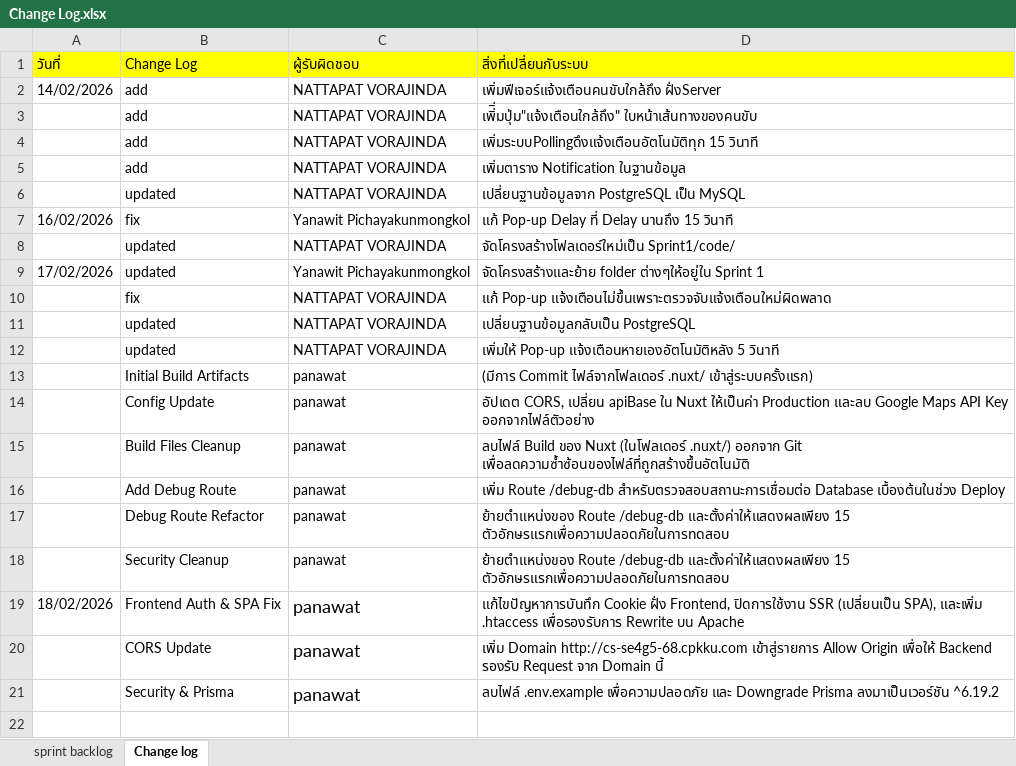
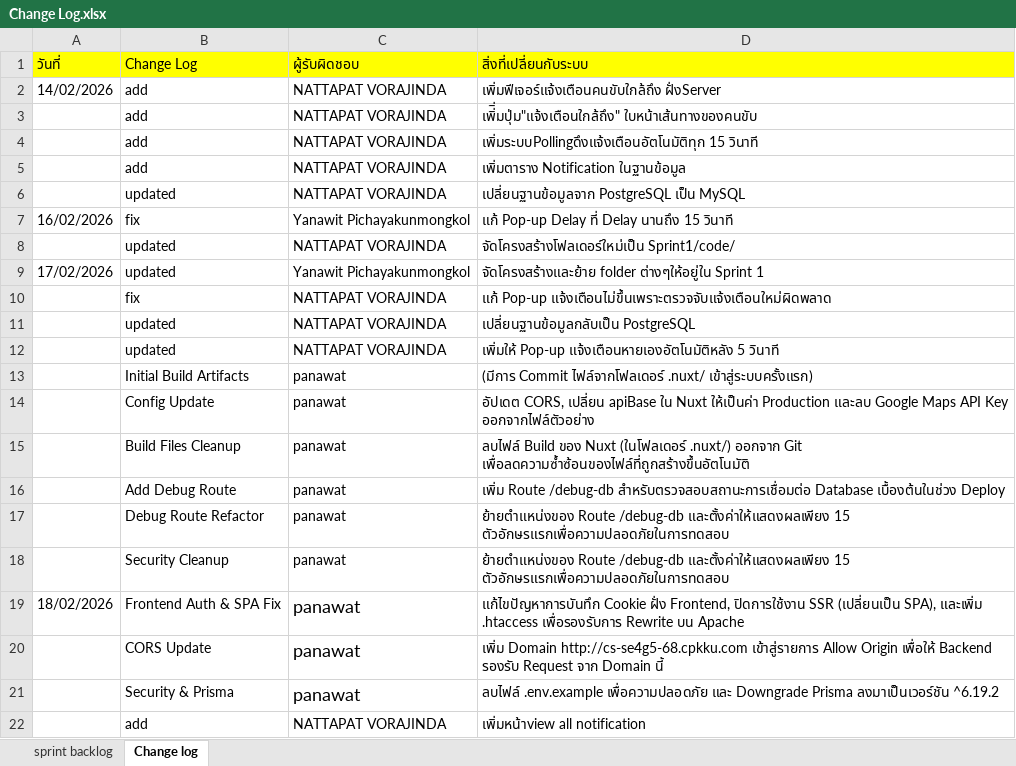
Before and after one commit to NattapatVorajinda/PaiNamNaeWebApp, an Excel workbook: Sprint1/Doc/Change Log.xlsx, sheet Change log, drawn as a sheet; values as stored, in another font and other column widths than the file's, no borders; the diff names each change by its address in the sheet, - before the commit and + after, or states it on an @@ line.

```diff
--- a/Sprint1/Doc/Change Log.xlsx (sheet Change log)
+++ b/Sprint1/Doc/Change Log.xlsx (sheet Change log)
+row 22:  | add | NATTAPAT VORAJINDA | เพิ่มหน้าview all notification
```
Also changed, not shown: 1 other file.
